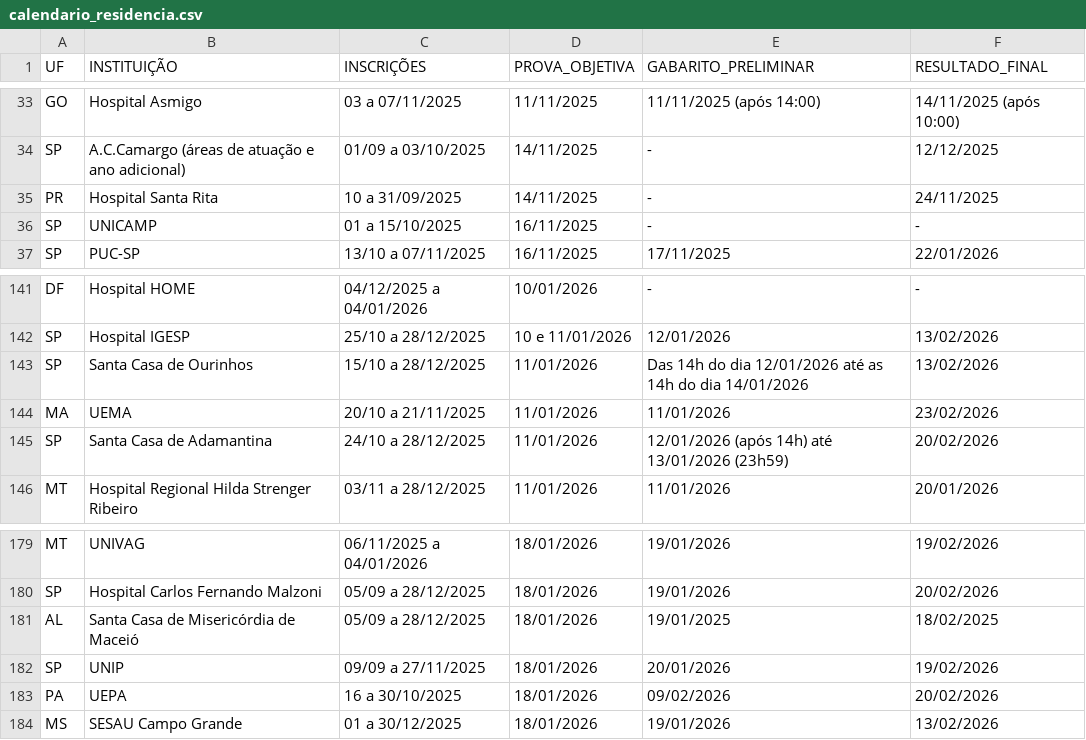
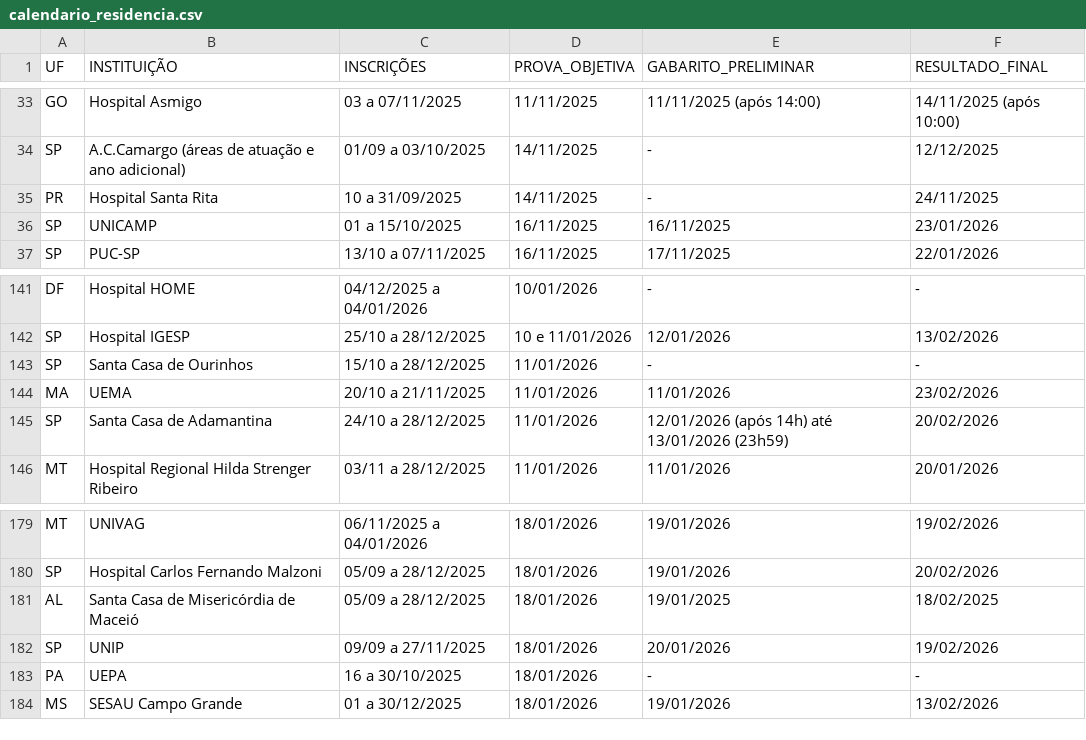
Before and after one commit to cadeteafya/calendario-provas, a CSV file: data/calendario_residencia.csv, drawn as a sheet; only a part is shown, gaps mark what is left out.

```diff
--- a/data/calendario_residencia.csv
+++ b/data/calendario_residencia.csv
@@ -35,3 +35,3 @@ SP,A.C.Camargo (áreas de atuação e ano adicional),01/09 a 03/10/2025,14/11/20
 PR,Hospital Santa Rita,10 a 31/09/2025,14/11/2025,-,24/11/2025
-SP,UNICAMP,01 a 15/10/2025,16/11/2025,-,-
+SP,UNICAMP,01 a 15/10/2025,16/11/2025,16/11/2025,23/01/2026
 SP,PUC-SP,13/10 a 07/11/2025,16/11/2025,17/11/2025,22/01/2026
@@ -142,3 +142,3 @@ DF,Hospital HOME,04/12/2025 a 04/01/2026,10/01/2026,-,-
 SP,Hospital IGESP,25/10 a 28/12/2025,10 e 11/01/2026,12/01/2026,13/02/2026
-SP,Santa Casa de Ourinhos,15/10 a 28/12/2025,11/01/2026,Das 14h do dia 12/01/2026 até as 14h do dia 14/01/2026,13/02/2026
+SP,Santa Casa de Ourinhos,15/10 a 28/12/2025,11/01/2026,-,-
 MA,UEMA,20/10 a 21/11/2025,11/01/2026,11/01/2026,23/02/2026
@@ -182,3 +182,3 @@ AL,Santa Casa de Misericórdia de Maceió,05/09 a 28/12/2025,18/01/2026,19/01/20
 SP,UNIP,09/09 a 27/11/2025,18/01/2026,20/01/2026,19/02/2026
-PA,UEPA,16 a 30/10/2025,18/01/2026,09/02/2026,20/02/2026
+PA,UEPA,16 a 30/10/2025,18/01/2026,-,-
 MS,SESAU Campo Grande,01 a 30/12/2025,18/01/2026,19/01/2026,13/02/2026
```
Also changed, not shown: 2 other files.
